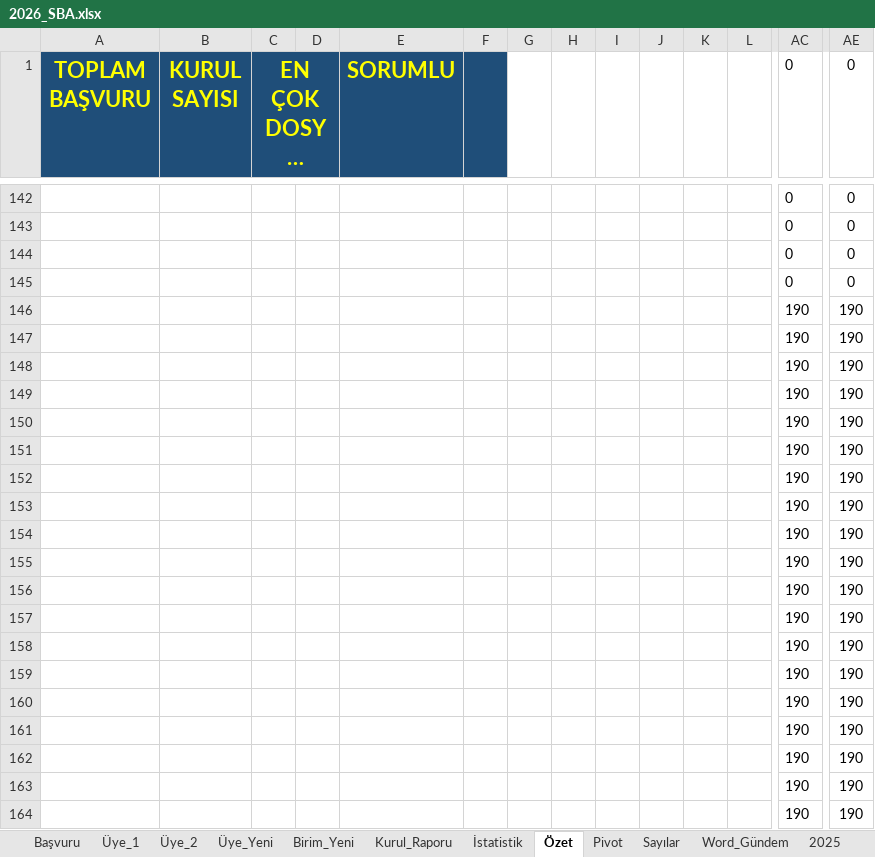
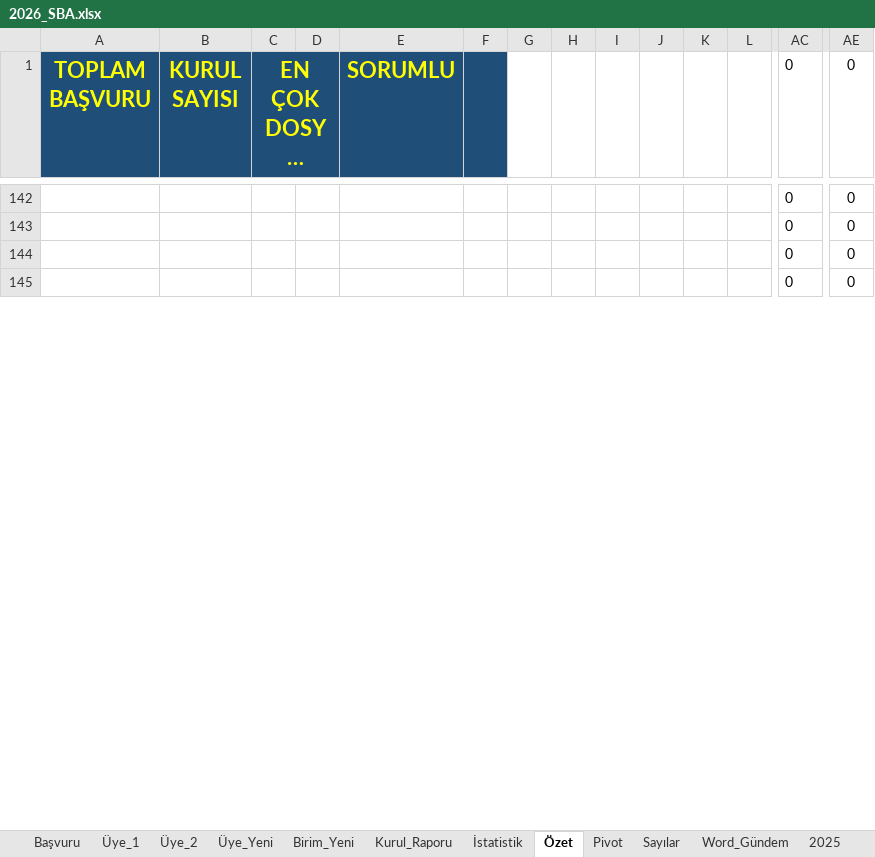
Before and after one commit to MahsuniTurkatar/sba-analiz, an Excel workbook: 2026_SBA.xlsx, sheet Özet, drawn as a sheet; only a part is shown, gaps mark what is left out; long unchanged cells end in …; values as stored, in another font and other column widths than the file's, no borders; charts and pictures and conditional formats not drawn; removed rows and columns are numbered as before the commit, all else as after; rows hold the shown columns only; the diff covers the shown part only; the diff names each change by its address in the sheet, - before the commit and + after, or states it on an @@ line.

```diff
--- a/2026_SBA.xlsx (sheet Özet)
+++ b/2026_SBA.xlsx (sheet Özet)
-row 146:  |  |  |  |  |  |  |  |  |  |  |  | 190 | 190
-row 147:  |  |  |  |  |  |  |  |  |  |  |  | 190 | 190
-row 148:  |  |  |  |  |  |  |  |  |  |  |  | 190 | 190
-row 149:  |  |  |  |  |  |  |  |  |  |  |  | 190 | 190
-row 150:  |  |  |  |  |  |  |  |  |  |  |  | 190 | 190
-row 151:  |  |  |  |  |  |  |  |  |  |  |  | 190 | 190
-row 152:  |  |  |  |  |  |  |  |  |  |  |  | 190 | 190
-row 153:  |  |  |  |  |  |  |  |  |  |  |  | 190 | 190
-row 154:  |  |  |  |  |  |  |  |  |  |  |  | 190 | 190
-row 155:  |  |  |  |  |  |  |  |  |  |  |  | 190 | 190
-row 156:  |  |  |  |  |  |  |  |  |  |  |  | 190 | 190
-row 157:  |  |  |  |  |  |  |  |  |  |  |  | 190 | 190
-row 158:  |  |  |  |  |  |  |  |  |  |  |  | 190 | 190
-row 159:  |  |  |  |  |  |  |  |  |  |  |  | 190 | 190
-row 160:  |  |  |  |  |  |  |  |  |  |  |  | 190 | 190
-row 161:  |  |  |  |  |  |  |  |  |  |  |  | 190 | 190
-row 162:  |  |  |  |  |  |  |  |  |  |  |  | 190 | 190
-row 163:  |  |  |  |  |  |  |  |  |  |  |  | 190 | 190
-row 164:  |  |  |  |  |  |  |  |  |  |  |  | 190 | 190
```
Also changed, not shown: 36 added rows, 17 removed rows and 4 edited cells elsewhere in this sheet, sheet Pivot, sheet İstatistik, sheet Başvuru, sheet Sayılar, sheet Üye_2, sheet Üye_1.
